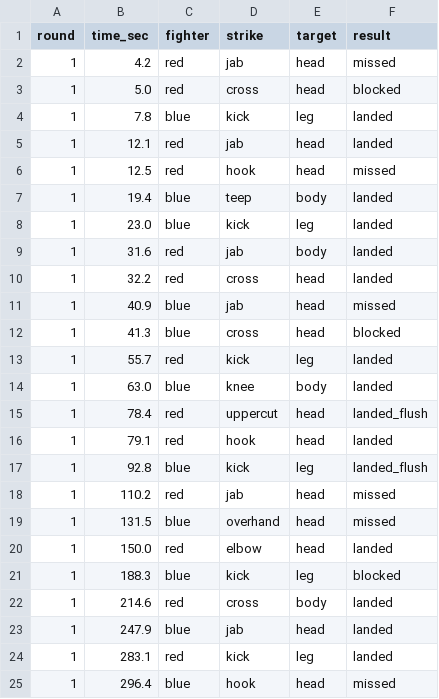
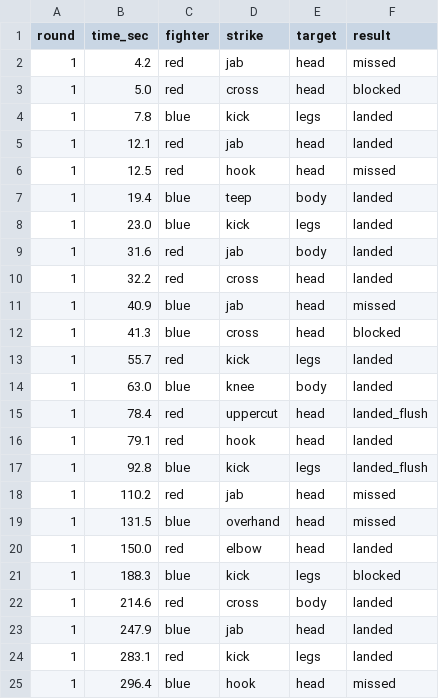
Before and after one commit to davidsnashh/GitHit, a CSV file: events.csv, drawn as a sheet.

```diff
--- a/events.csv
+++ b/events.csv
@@ -3,3 +3,3 @@ round,time_sec,fighter,strike,target,result
 1,5.0,red,cross,head,blocked
-1,7.8,blue,kick,leg,landed
+1,7.8,blue,kick,legs,landed
 1,12.1,red,jab,head,landed
@@ -7,3 +7,3 @@ round,time_sec,fighter,strike,target,result
 1,19.4,blue,teep,body,landed
-1,23.0,blue,kick,leg,landed
+1,23.0,blue,kick,legs,landed
 1,31.6,red,jab,body,landed
@@ -12,3 +12,3 @@ round,time_sec,fighter,strike,target,result
 1,41.3,blue,cross,head,blocked
-1,55.7,red,kick,leg,landed
+1,55.7,red,kick,legs,landed
 1,63.0,blue,knee,body,landed
@@ -16,3 +16,3 @@ round,time_sec,fighter,strike,target,result
 1,79.1,red,hook,head,landed
-1,92.8,blue,kick,leg,landed_flush
+1,92.8,blue,kick,legs,landed_flush
 1,110.2,red,jab,head,missed
@@ -20,6 +20,6 @@ round,time_sec,fighter,strike,target,result
 1,150.0,red,elbow,head,landed
-1,188.3,blue,kick,leg,blocked
+1,188.3,blue,kick,legs,blocked
 1,214.6,red,cross,body,landed
 1,247.9,blue,jab,head,landed
-1,283.1,red,kick,leg,landed
+1,283.1,red,kick,legs,landed
 1,296.4,blue,hook,head,missed
```
Also changed, not shown: 1 other file.
